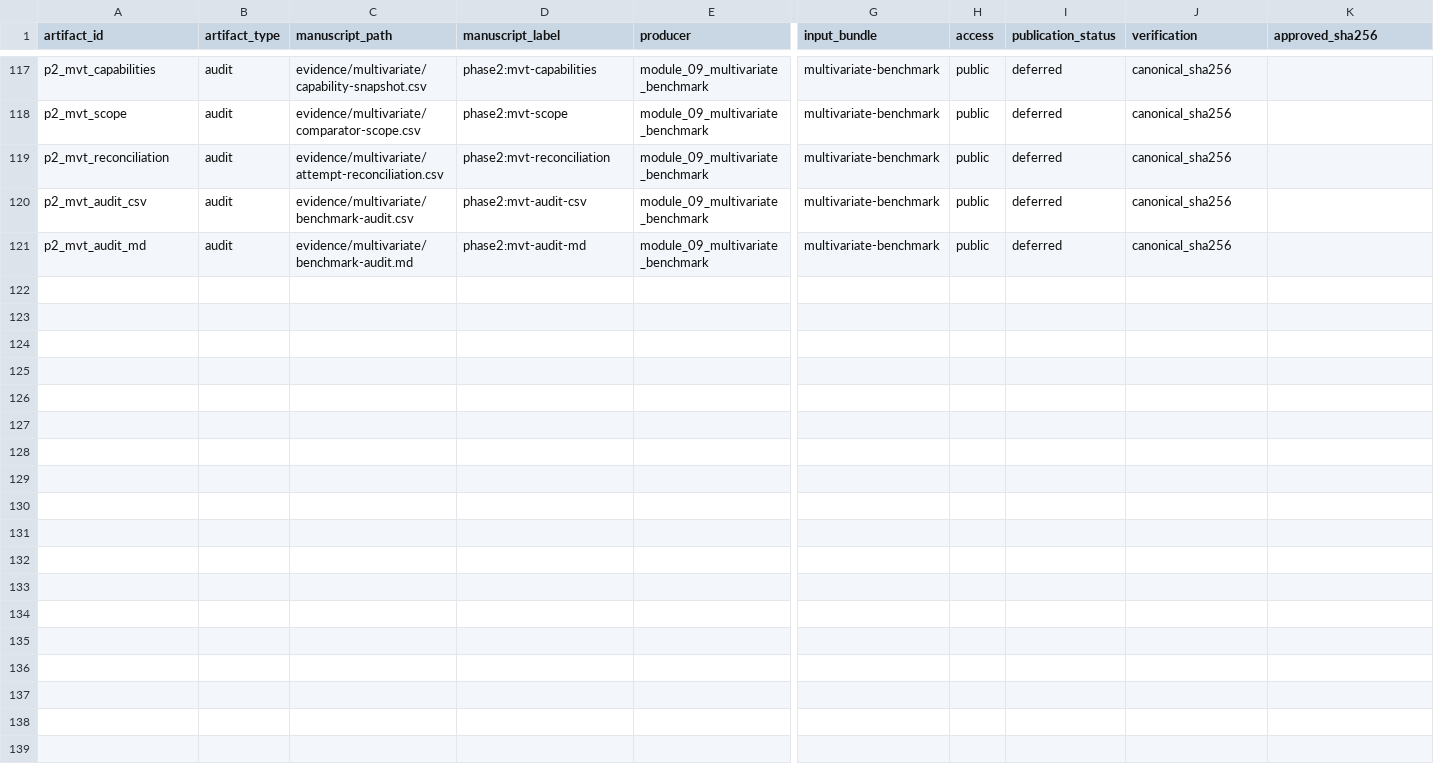
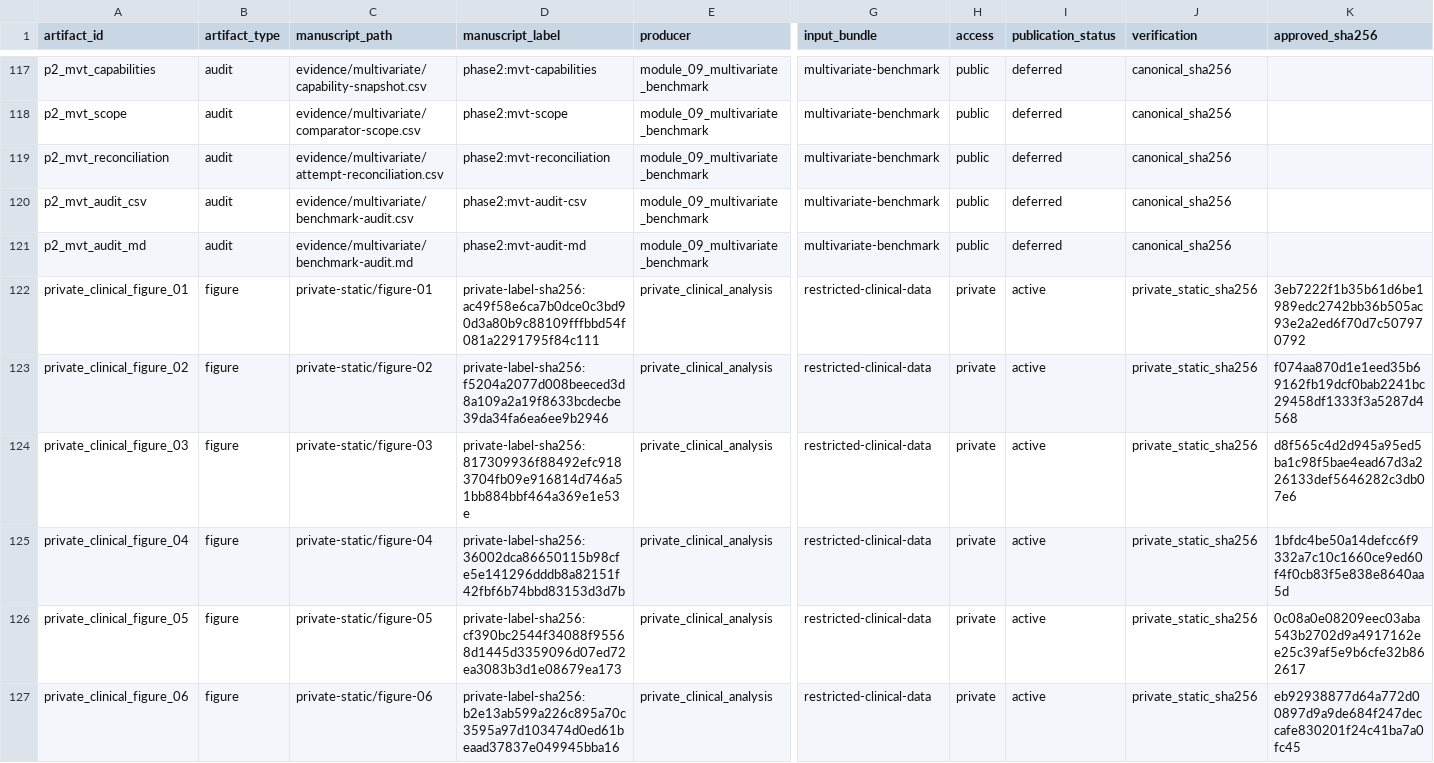
Before and after one commit to ahibbert/gamlss.longitudinal, a CSV file: paper/manifest.csv, drawn as a sheet; only a part is shown, gaps mark what is left out; rows hold the shown columns only; the diff covers the shown part only; the diff names each change by its address in the sheet, - before the commit and + after, or states it on an @@ line.

```diff
--- a/paper/manifest.csv
+++ b/paper/manifest.csv
+row 122: private_clinical_figure_01 | figure | private-static/figure-01 | private-label-sha256:ac49f58e6ca7b0dce0c3bd90d3a80b9c88109fffbbd54f081a2291795f84c111 | private_clinical_analysis | restricted-clinical-data | private | active | private_static_sha256 | 3eb7222f1b35b61d6be1989edc2742bb36b505ac93e2a2ed6f70d7c507970792
+row 123: private_clinical_figure_02 | figure | private-static/figure-02 | private-label-sha256:f5204a2077d008beeced3d8a109a2a19f8633bcdecbe39da34fa6ea6ee9b2946 | private_clinical_analysis | restricted-clinical-data | private | active | private_static_sha256 | f074aa870d1e1eed35b69162fb19dcf0bab2241bc29458df1333f3a5287d4568
+row 124: private_clinical_figure_03 | figure | private-static/figure-03 | private-label-sha256:817309936f88492efc9183704fb09e916814d746a51bb884bbf464a369e1e53e | private_clinical_analysis | restricted-clinical-data | private | active | private_static_sha256 | d8f565c4d2d945a95ed5ba1c98f5bae4ead67d3a226133def5646282c3db07e6
+row 125: private_clinical_figure_04 | figure | private-static/figure-04 | private-label-sha256:36002dca86650115b98cfe5e141296dddb8a82151f42fbf6b74bbd83153d3d7b | private_clinical_analysis | restricted-clinical-data | private | active | private_static_sha256 | 1bfdc4be50a14defcc6f9332a7c10c1660ce9ed60f4f0cb83f5e838e8640aa5d
+row 126: private_clinical_figure_05 | figure | private-static/figure-05 | private-label-sha256:cf390bc2544f34088f95568d1445d3359096d07ed72ea3083b3d1e08679ea173 | private_clinical_analysis | restricted-clinical-data | private | active | private_static_sha256 | 0c08a0e08209eec03aba543b2702d9a4917162ee25c39af5e9b6cfe32b862617
+row 127: private_clinical_figure_06 | figure | private-static/figure-06 | private-label-sha256:b2e13ab599a226c895a70c3595a97d103474d0ed61beaad37837e049945bba16 | private_clinical_analysis | restricted-clinical-data | private | active | private_static_sha256 | eb92938877d64a772d00897d9a9de684f247deccafe830201f24c41ba7a0fc45
```
Also changed, not shown: 5 added rows elsewhere in this file, paper/manuscript-asset-audit.csv, 2 other files.
